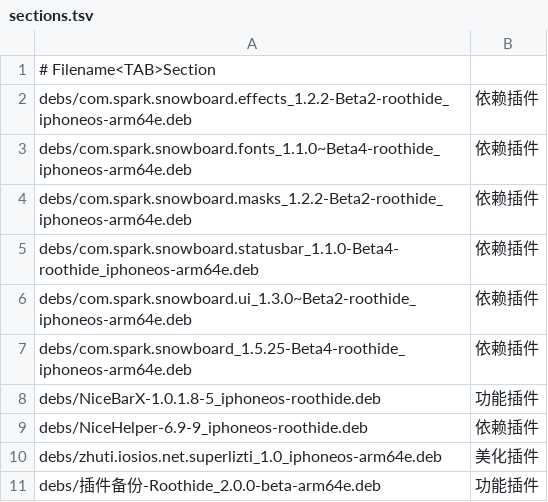
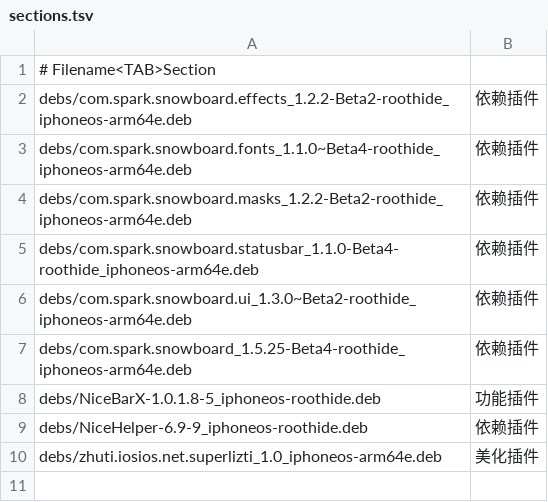
Before and after one commit to 154328106/repo, a TSV file: config/sections.tsv, drawn as a sheet; the diff names each change by its address in the sheet, - before the commit and + after, or states it on an @@ line.

Commit message:
Remove 插件备份-Roothide_2.0.0-beta-arm64e

```diff
--- a/config/sections.tsv
+++ b/config/sections.tsv
-row 11: debs/插件备份-Roothide_2.0.0-beta-arm64e.deb | 功能插件
```
Also changed, not shown: 1 other file.
